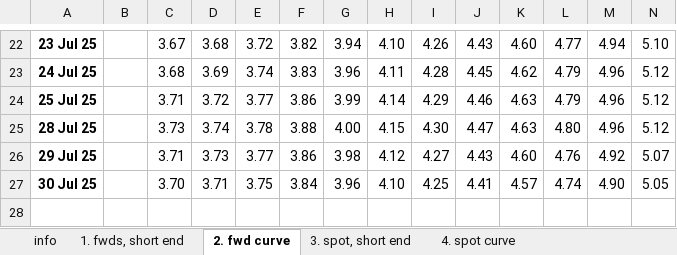
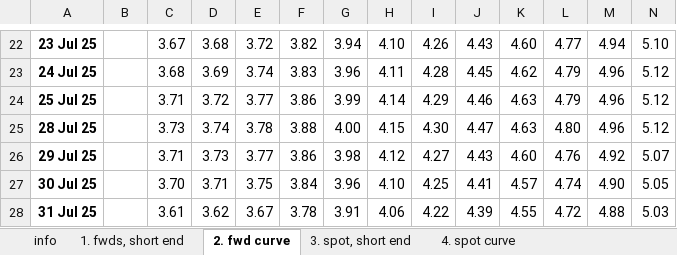
Before and after one commit to nathankelion/mortgage_calculator, an Excel workbook: data/GLC Nominal daily data current month.xlsx, sheet 2. fwd curve, drawn as a sheet; only a part is shown, gaps mark what is left out; values as stored, in another font and other column widths than the file's, no borders; rows hold the shown columns only; the diff names each change by its address in the sheet, - before the commit and + after, or states it on an @@ line.

```diff
--- a/data/GLC Nominal daily data current month.xlsx (sheet 2. fwd curve)
+++ b/data/GLC Nominal daily data current month.xlsx (sheet 2. fwd curve)
+row 28: 31 Jul 25 |  | 3.61 | 3.62 | 3.67 | 3.78 | 3.91 | 4.06 | 4.22 | 4.39 | 4.55 | 4.72 | 4.88 | 5.03
```
Also changed, not shown: sheet 4. spot curve, sheet 1. fwds, short end, sheet 3. spot, short end.
